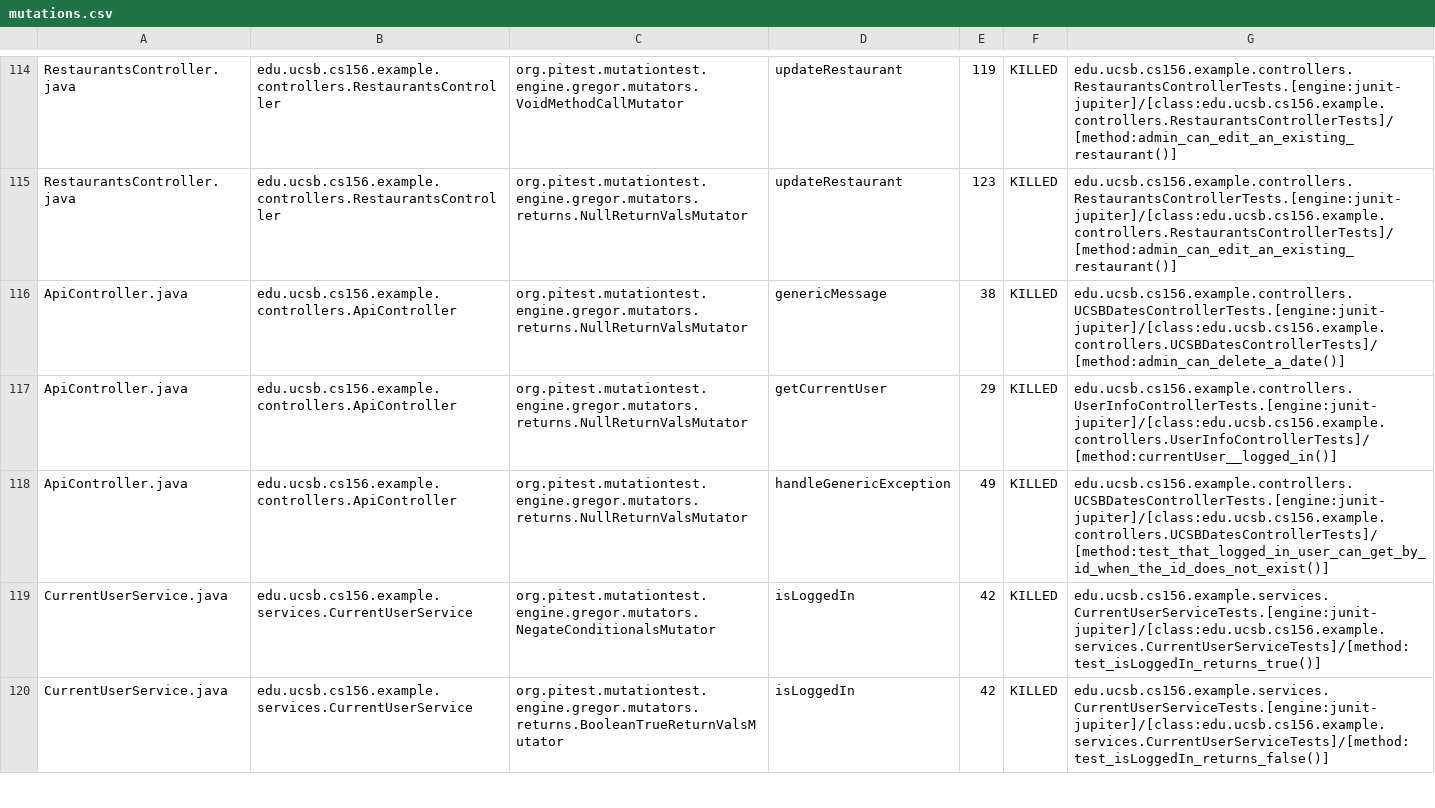
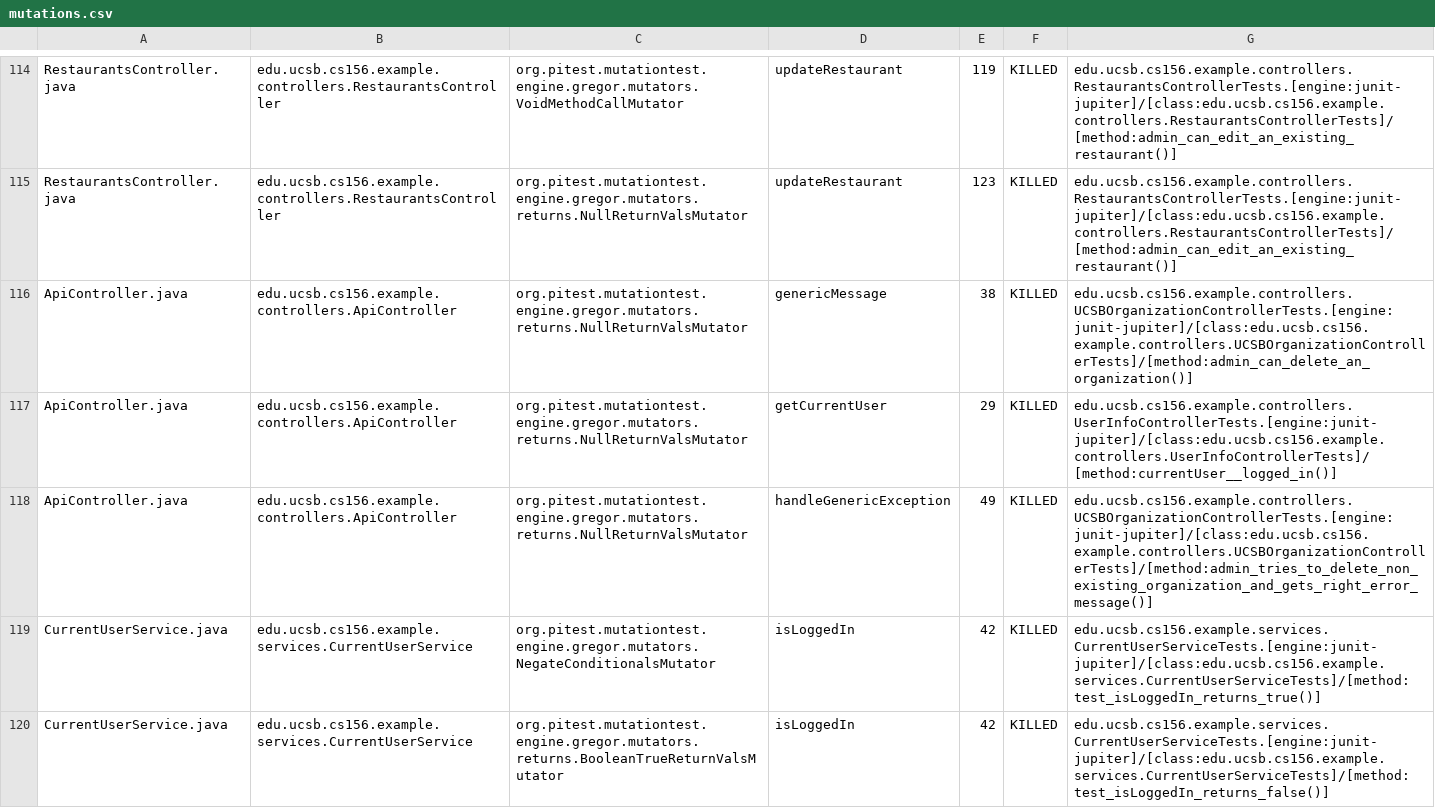
Before and after one commit to ucsb-cs156-f24/team02-f24-09, a CSV file: prs/69/pitest/mutations.csv, drawn as a sheet; only a part is shown, gaps mark what is left out.

Commit message:
Deploying to gh-pages from @ ucsb-cs156-f24/team02-f24-09@4350b3960fd259c74207256c490536511bbffd2b 🚀

```diff
--- a/prs/69/pitest/mutations.csv
+++ b/prs/69/pitest/mutations.csv
@@ -115,5 +115,5 @@ RestaurantsController.java,edu.ucsb.cs156.example.controllers.RestaurantsControl
 RestaurantsController.java,edu.ucsb.cs156.example.controllers.RestaurantsController,org.pitest.mutationtest.engine.gregor.mutators.returns.NullReturnValsMutator,updateRestaurant,123,KILLED,edu.ucsb.cs156.example.controllers.RestaurantsControllerTests.[engine:junit-jupiter]/[class:edu.ucsb.cs156.example.controllers.RestaurantsControllerTests]/[method:admin_can_edit_an_existing_restaurant()]
-ApiController.java,edu.ucsb.cs156.example.controllers.ApiController,org.pitest.mutationtest.engine.gregor.mutators.returns.NullReturnValsMutator,genericMessage,38,KILLED,edu.ucsb.cs156.example.controllers.UCSBDatesControllerTests.[engine:junit-jupiter]/[class:edu.ucsb.cs156.example.controllers.UCSBDatesControllerTests]/[method:admin_can_delete_a_date()]
+ApiController.java,edu.ucsb.cs156.example.controllers.ApiController,org.pitest.mutationtest.engine.gregor.mutators.returns.NullReturnValsMutator,genericMessage,38,KILLED,edu.ucsb.cs156.example.controllers.UCSBOrganizationControllerTests.[engine:junit-jupiter]/[class:edu.ucsb.cs156.example.controllers.UCSBOrganizationControllerTests]/[method:admin_can_delete_an_organization()]
 ApiController.java,edu.ucsb.cs156.example.controllers.ApiController,org.pitest.mutationtest.engine.gregor.mutators.returns.NullReturnValsMutator,getCurrentUser,29,KILLED,edu.ucsb.cs156.example.controllers.UserInfoControllerTests.[engine:junit-jupiter]/[class:edu.ucsb.cs156.example.controllers.UserInfoControllerTests]/[method:currentUser__logged_in()]
-ApiController.java,edu.ucsb.cs156.example.controllers.ApiController,org.pitest.mutationtest.engine.gregor.mutators.returns.NullReturnValsMutator,handleGenericException,49,KILLED,edu.ucsb.cs156.example.controllers.UCSBDatesControllerTests.[engine:junit-jupiter]/[class:edu.ucsb.cs156.example.controllers.UCSBDatesControllerTests]/[method:test_that_logged_in_user_can_get_by_id_when_the_id_does_not_exist()]
+ApiController.java,edu.ucsb.cs156.example.controllers.ApiController,org.pitest.mutationtest.engine.gregor.mutators.returns.NullReturnValsMutator,handleGenericException,49,KILLED,edu.ucsb.cs156.example.controllers.UCSBOrganizationControllerTests.[engine:junit-jupiter]/[class:edu.ucsb.cs156.example.controllers.UCSBOrganizationControllerTests]/[method:admin_tries_to_delete_non_existing_organization_and_gets_right_error_message()]
 CurrentUserService.java,edu.ucsb.cs156.example.services.CurrentUserService,org.pitest.mutationtest.engine.gregor.mutators.NegateConditionalsMutator,isLoggedIn,42,KILLED,edu.ucsb.cs156.example.services.CurrentUserServiceTests.[engine:junit-jupiter]/[class:edu.ucsb.cs156.example.services.CurrentUserServiceTests]/[method:test_isLoggedIn_returns_true()]
```
Also changed, not shown: 15 other files.
